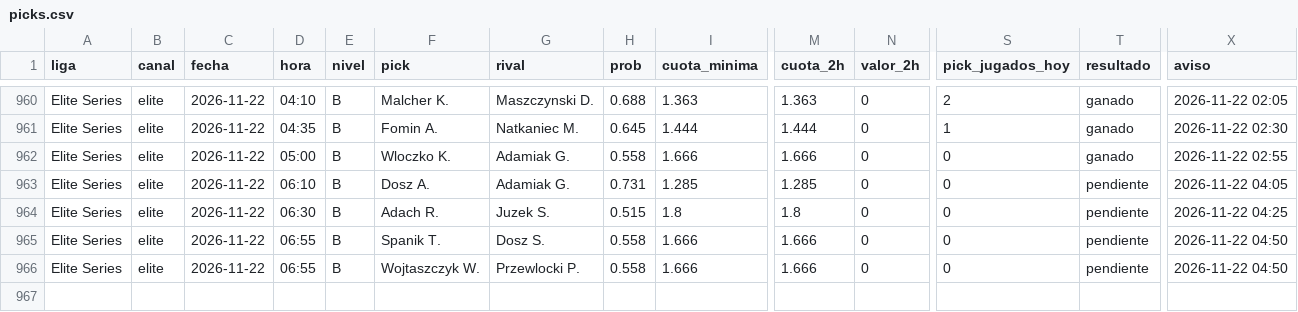
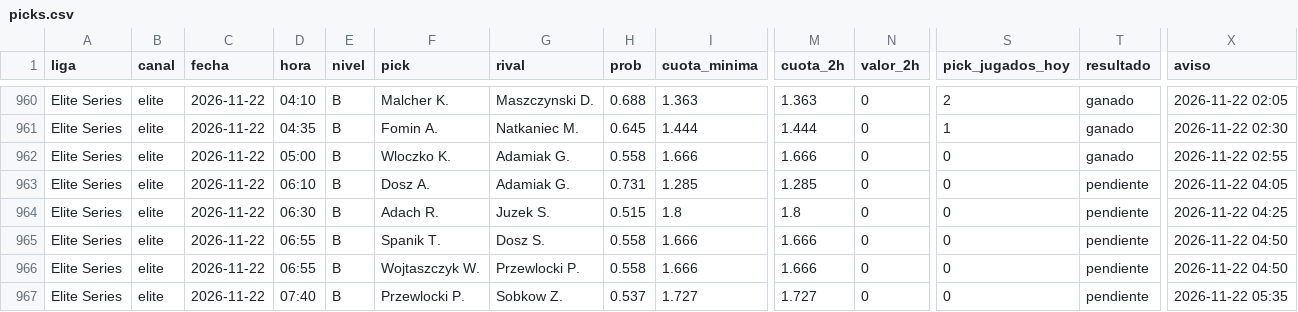
Before and after one commit to manuvaldespartera3-netizen/tt-multiliga, a CSV file: seguimiento/picks.csv, drawn as a sheet; only a part is shown, gaps mark what is left out; rows hold the shown columns only; the diff names each change by its address in the sheet, - before the commit and + after, or states it on an @@ line.

Commit message:
Seguimiento TT Cup

```diff
--- a/seguimiento/picks.csv
+++ b/seguimiento/picks.csv
+row 967: Elite Series | elite | 2026-11-22 | 07:40 | B | Przewlocki P. | Sobkow Z. | 0.537 | 1.727 | 1.727 | 0 | 0 | pendiente | 2026-11-22 05:35
```
Also changed, not shown: 1 other file.
